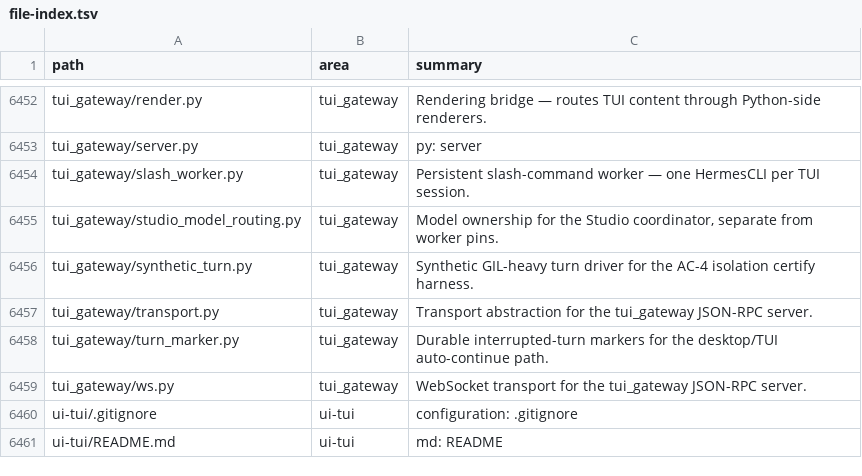
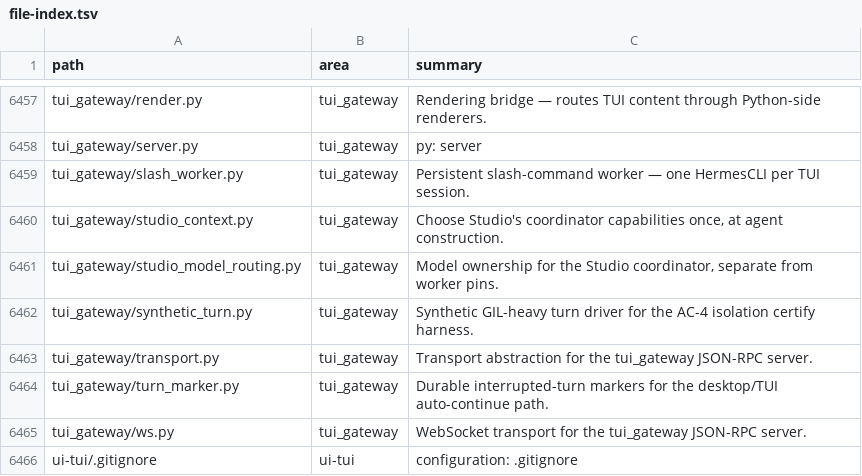
Before and after one commit to ub1979/lyra, a TSV file: docs/lyra/file-index.tsv, drawn as a sheet; only a part is shown, gaps mark what is left out; the shorter side is filled out with more unchanged rows; the diff covers the shown part only.

Commit message:
perf(studio): reduce coordinator context while preserving memory

```diff
--- a/docs/lyra/file-index.tsv
+++ b/docs/lyra/file-index.tsv
@@ -6454,2 +6459,3 @@ tui_gateway/server.py	tui_gateway	py: server
 tui_gateway/slash_worker.py	tui_gateway	Persistent slash-command worker — one HermesCLI per TUI session.
+tui_gateway/studio_context.py	tui_gateway	Choose Studio's coordinator capabilities once, at agent construction.
 tui_gateway/studio_model_routing.py	tui_gateway	Model ownership for the Studio coordinator, separate from worker pins.
```
Also changed, not shown: 5 added rows elsewhere in this file, 15 other files.
